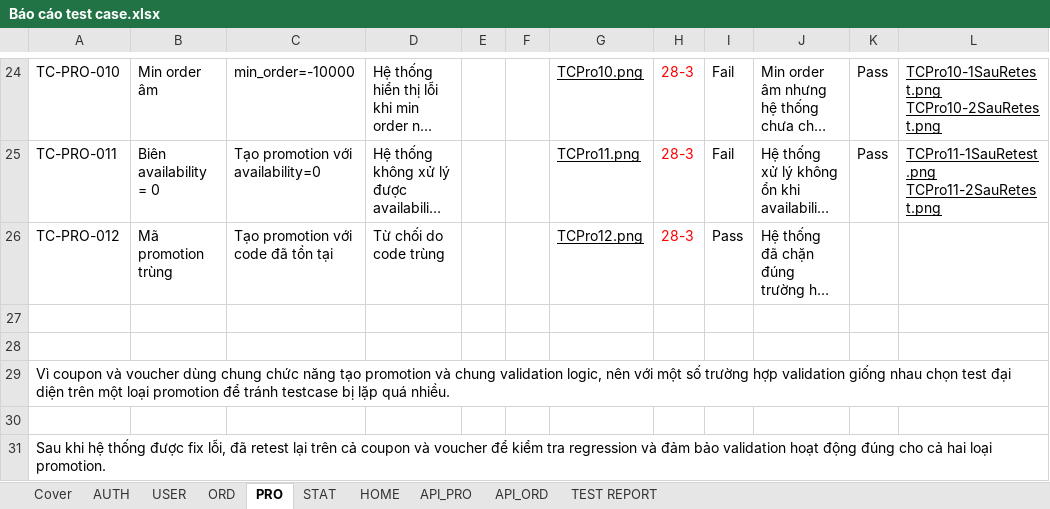
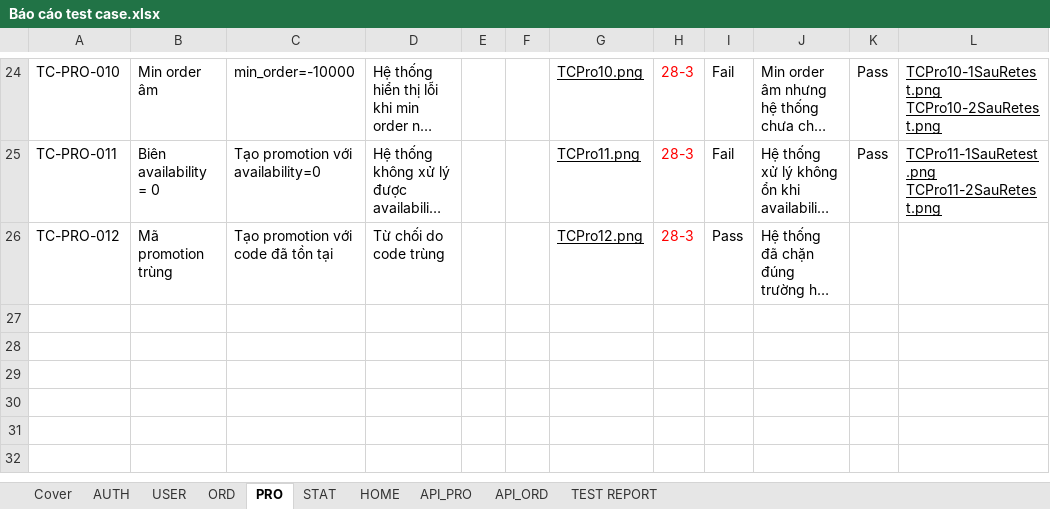
Before and after one commit to Marcoh05P/DiscountsManagement, an Excel workbook: Báo cáo test case.xlsx, sheet PRO, drawn as a sheet; only a part is shown, gaps mark what is left out; long unchanged cells end in …; values as stored, in another font and other column widths than the file's, no borders; charts and pictures not drawn; the diff names each change by its address in the sheet, - before the commit and + after, or states it on an @@ line.

Commit message:
Update test case report

```diff
--- a/Báo cáo test case.xlsx (sheet PRO)
+++ b/Báo cáo test case.xlsx (sheet PRO)
-row 27: (empty)
-row 28: (empty)
-row 29: Vì coupon và voucher dùng chung chức năng tạo promotion và chung validation logic, nên với một số trường hợp validation giống nhau chọn test đại diện trên một loại promotion để tránh testcase bị lặp quá nhiều.
-row 30: (empty)
-row 31: Sau khi hệ thống được fix lỗi, đã retest lại trên cả coupon và voucher để kiểm tra regression và đảm bảo validation hoạt động đúng cho cả hai loại promotion.
```
Also changed, not shown: sheet API_PRO, sheet TEST REPORT, charts or pictures.
